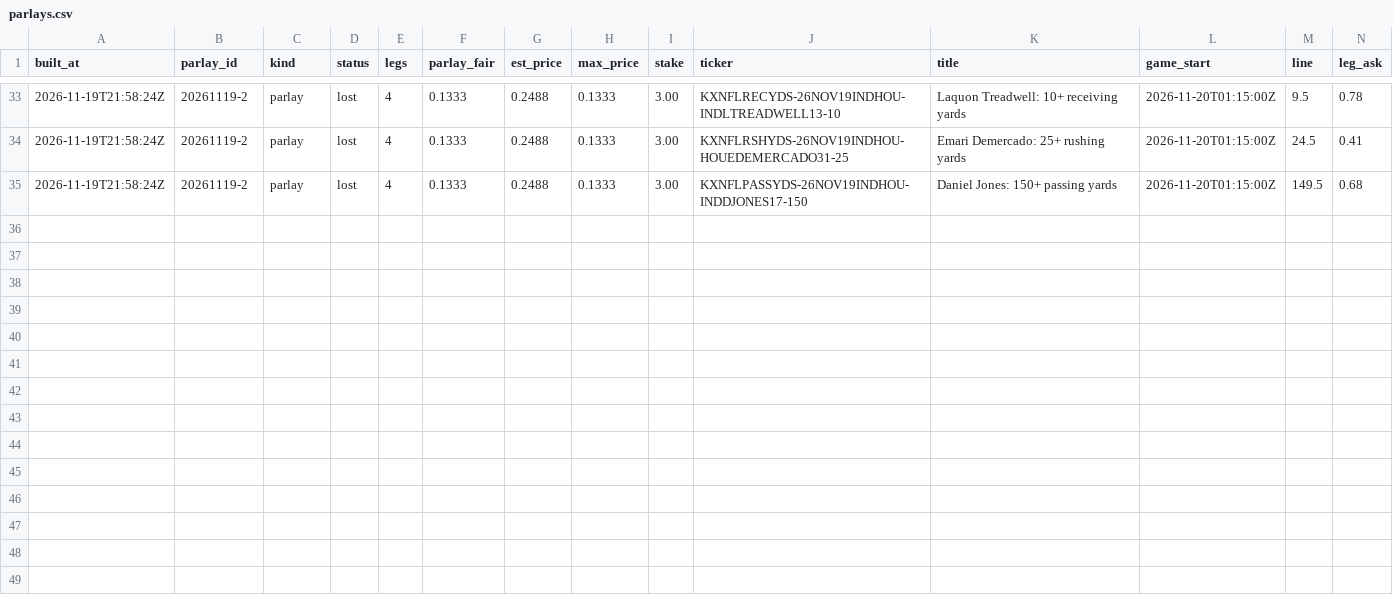
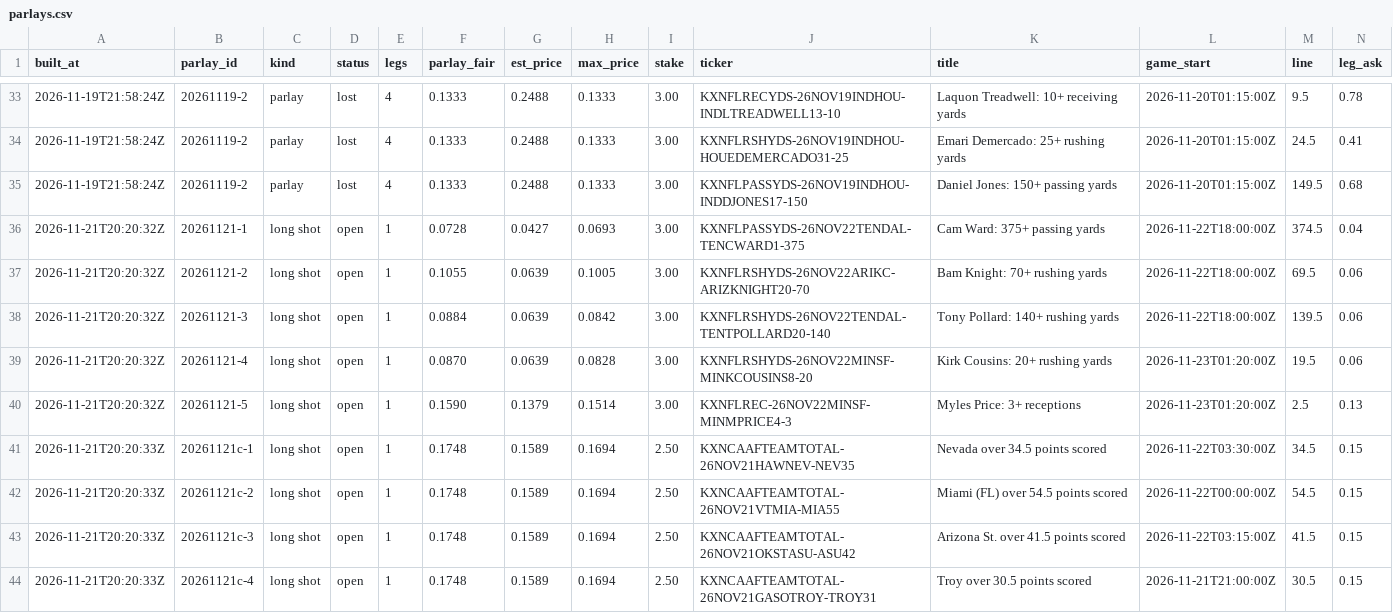
Before and after one commit to shoale4/hedj, a CSV file: paper/parlays.csv, drawn as a sheet; only a part is shown, gaps mark what is left out; rows hold the shown columns only; the diff names each change by its address in the sheet, - before the commit and + after, or states it on an @@ line.

Commit message:
Parlay card [skip ci]

```diff
--- a/paper/parlays.csv
+++ b/paper/parlays.csv
+row 36: 2026-11-21T20:20:32Z | 20261121-1 | long shot | open | 1 | 0.0728 | 0.0427 | 0.0693 | 3.00 | KXNFLPASSYDS-26NOV22TENDAL-TENCWARD1-375 | Cam Ward: 375+ passing yards | 2026-11-22T18:00:00Z | 374.5 | 0.04
+row 37: 2026-11-21T20:20:32Z | 20261121-2 | long shot | open | 1 | 0.1055 | 0.0639 | 0.1005 | 3.00 | KXNFLRSHYDS-26NOV22ARIKC-ARIZKNIGHT20-70 | Bam Knight: 70+ rushing yards | 2026-11-22T18:00:00Z | 69.5 | 0.06
+row 38: 2026-11-21T20:20:32Z | 20261121-3 | long shot | open | 1 | 0.0884 | 0.0639 | 0.0842 | 3.00 | KXNFLRSHYDS-26NOV22TENDAL-TENTPOLLARD20-140 | Tony Pollard: 140+ rushing yards | 2026-11-22T18:00:00Z | 139.5 | 0.06
+row 39: 2026-11-21T20:20:32Z | 20261121-4 | long shot | open | 1 | 0.0870 | 0.0639 | 0.0828 | 3.00 | KXNFLRSHYDS-26NOV22MINSF-MINKCOUSINS8-20 | Kirk Cousins: 20+ rushing yards | 2026-11-23T01:20:00Z | 19.5 | 0.06
+row 40: 2026-11-21T20:20:32Z | 20261121-5 | long shot | open | 1 | 0.1590 | 0.1379 | 0.1514 | 3.00 | KXNFLREC-26NOV22MINSF-MINMPRICE4-3 | Myles Price: 3+ receptions | 2026-11-23T01:20:00Z | 2.5 | 0.13
+row 41: 2026-11-21T20:20:33Z | 20261121c-1 | long shot | open | 1 | 0.1748 | 0.1589 | 0.1694 | 2.50 | KXNCAAFTEAMTOTAL-26NOV21HAWNEV-NEV35 | Nevada over 34.5 points scored | 2026-11-22T03:30:00Z | 34.5 | 0.15
+row 42: 2026-11-21T20:20:33Z | 20261121c-2 | long shot | open | 1 | 0.1748 | 0.1589 | 0.1694 | 2.50 | KXNCAAFTEAMTOTAL-26NOV21VTMIA-MIA55 | Miami (FL) over 54.5 points scored | 2026-11-22T00:00:00Z | 54.5 | 0.15
+row 43: 2026-11-21T20:20:33Z | 20261121c-3 | long shot | open | 1 | 0.1748 | 0.1589 | 0.1694 | 2.50 | KXNCAAFTEAMTOTAL-26NOV21OKSTASU-ASU42 | Arizona St. over 41.5 points scored | 2026-11-22T03:15:00Z | 41.5 | 0.15
+row 44: 2026-11-21T20:20:33Z | 20261121c-4 | long shot | open | 1 | 0.1748 | 0.1589 | 0.1694 | 2.50 | KXNCAAFTEAMTOTAL-26NOV21GASOTROY-TROY31 | Troy over 30.5 points scored | 2026-11-21T21:00:00Z | 30.5 | 0.15
```
